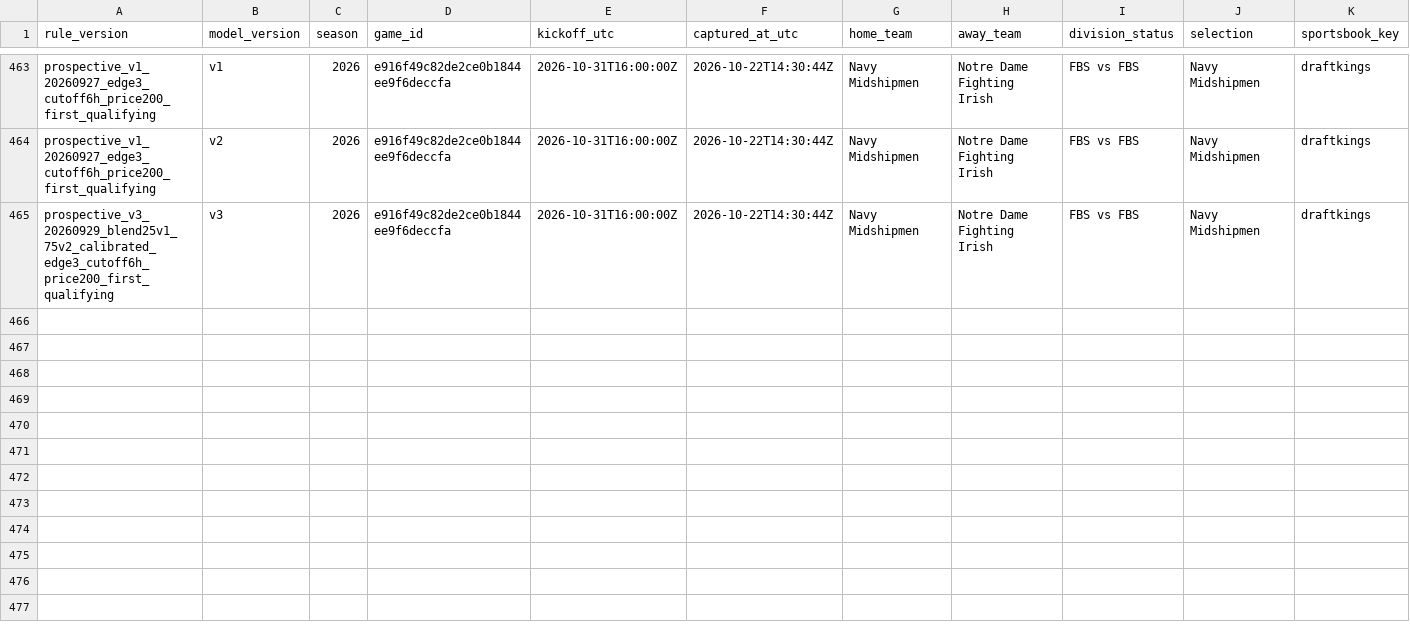
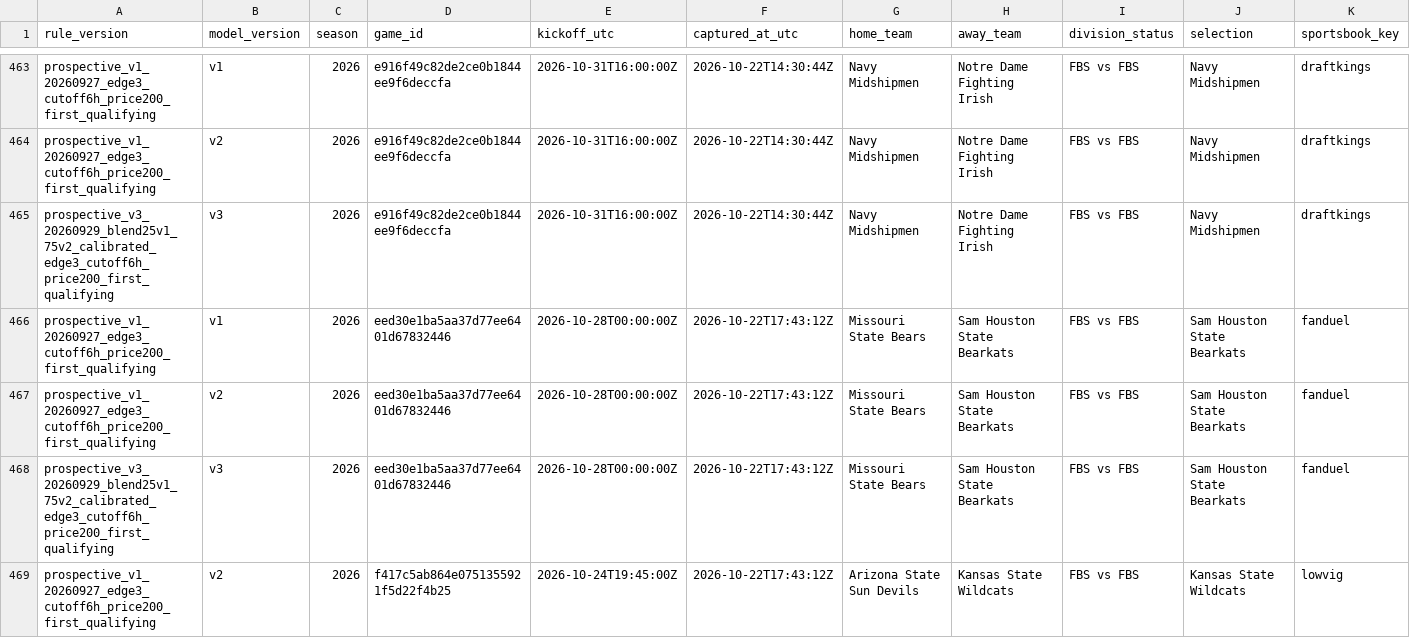
Before and after one commit to JarzCFB/codi-cfb-dashboard, a CSV file: prospective/selections.csv, drawn as a sheet; only a part is shown, gaps mark what is left out; rows hold the shown columns only; the diff names each change by its address in the sheet, - before the commit and + after, or states it on an @@ line.

```diff
--- a/prospective/selections.csv
+++ b/prospective/selections.csv
+row 466: prospective_v1_20260927_edge3_cutoff6h_price200_first_qualifying | v1 | 2026 | eed30e1ba5aa37d77ee6401d67832446 | 2026-10-28T00:00:00Z | 2026-10-22T17:43:12Z | Missouri State Bears | Sam Houston State Bearkats | FBS vs FBS | Sam Houston State Bearkats | fanduel
+row 467: prospective_v1_20260927_edge3_cutoff6h_price200_first_qualifying | v2 | 2026 | eed30e1ba5aa37d77ee6401d67832446 | 2026-10-28T00:00:00Z | 2026-10-22T17:43:12Z | Missouri State Bears | Sam Houston State Bearkats | FBS vs FBS | Sam Houston State Bearkats | fanduel
+row 468: prospective_v3_20260929_blend25v1_75v2_calibrated_edge3_cutoff6h_price200_first_qualifying | v3 | 2026 | eed30e1ba5aa37d77ee6401d67832446 | 2026-10-28T00:00:00Z | 2026-10-22T17:43:12Z | Missouri State Bears | Sam Houston State Bearkats | FBS vs FBS | Sam Houston State Bearkats | fanduel
+row 469: prospective_v1_20260927_edge3_cutoff6h_price200_first_qualifying | v2 | 2026 | f417c5ab864e0751355921f5d22f4b25 | 2026-10-24T19:45:00Z | 2026-10-22T17:43:12Z | Arizona State Sun Devils | Kansas State Wildcats | FBS vs FBS | Kansas State Wildcats | lowvig
```
Also changed, not shown: prospective/v3_pregame_agreement.csv, 2 other files.
